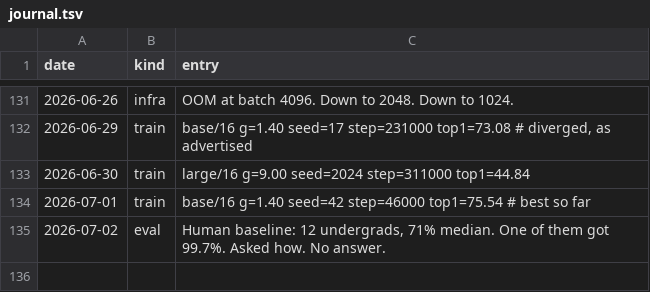
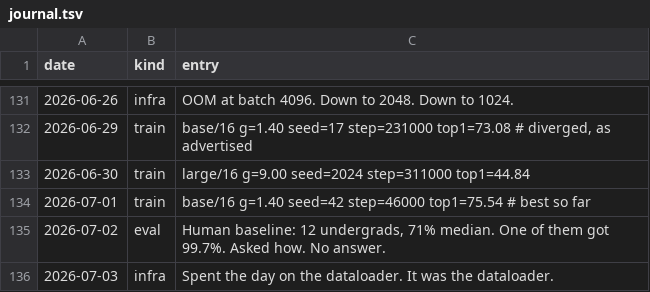
Before and after one commit to Glenrunc/slopformer, a TSV file: experiments/journal.tsv, drawn as a sheet; only a part is shown, gaps mark what is left out; the diff names each change by its address in the sheet, - before the commit and + after, or states it on an @@ line.

```diff
--- a/experiments/journal.tsv
+++ b/experiments/journal.tsv
+row 136: 2026-07-03 | infra | Spent the day on the dataloader. It was the dataloader.
```
